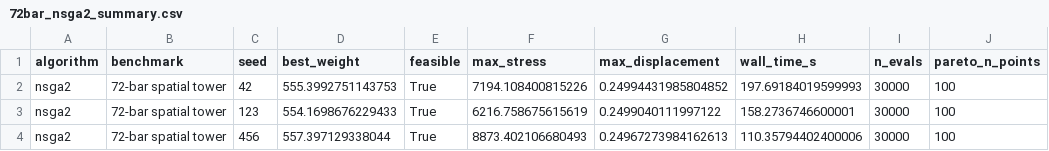
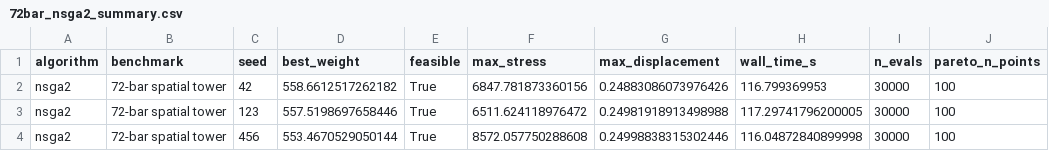
Before and after one commit to piyushp1804/thesis, a CSV file: results/72bar_nsga2_summary.csv, drawn as a sheet.

```diff
--- a/results/72bar_nsga2_summary.csv
+++ b/results/72bar_nsga2_summary.csv
@@ -1,4 +1,4 @@
 algorithm,benchmark,seed,best_weight,feasible,max_stress,max_displacement,wall_time_s,n_evals,pareto_n_points
-nsga2,72-bar spatial tower,42,555.3992751143753,True,7194.108400815226,0.24994431985804852,197.69184019599993,30000,100
-nsga2,72-bar spatial tower,123,554.1698676229433,True,6216.758675615619,0.2499040111997122,158.2736746600001,30000,100
-nsga2,72-bar spatial tower,456,557.397129338044,True,8873.402106680493,0.24967273984162613,110.35794402400006,30000,100
+nsga2,72-bar spatial tower,42,558.6612517262182,True,6847.781873360156,0.24883086073976426,116.799369953,30000,100
+nsga2,72-bar spatial tower,123,557.5198697658446,True,6511.624118976472,0.24981918913498988,117.29741796200005,30000,100
+nsga2,72-bar spatial tower,456,553.4670529050144,True,8572.057750288608,0.24998838315302446,116.04872840899998,30000,100
```
Also changed, not shown: results/scoreboard.csv, 8 other files.
